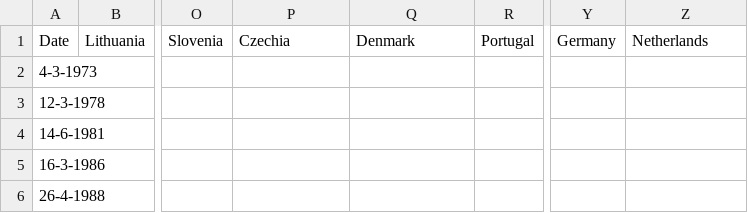
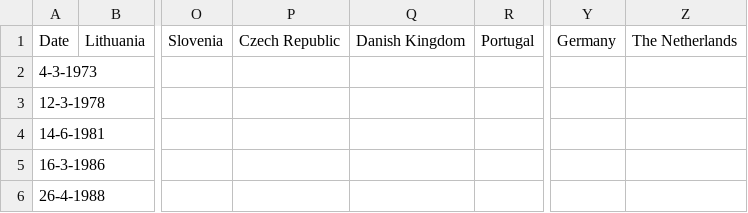
Before and after one commit to Sibruh/FarRightRise, a CSV file: Countries data - Elections.csv, drawn as a sheet; only a part is shown, gaps mark what is left out; the diff names each change by its address in the sheet, - before the commit and + after, or states it on an @@ line.

```diff
--- a/Countries data - Elections.csv
+++ b/Countries data - Elections.csv
-P1: Czechia
+P1: Czech Republic
-Q1: Denmark
+Q1: Danish Kingdom
-Z1: Netherlands
+Z1: The Netherlands
```
Also changed, not shown: 3 other files.
